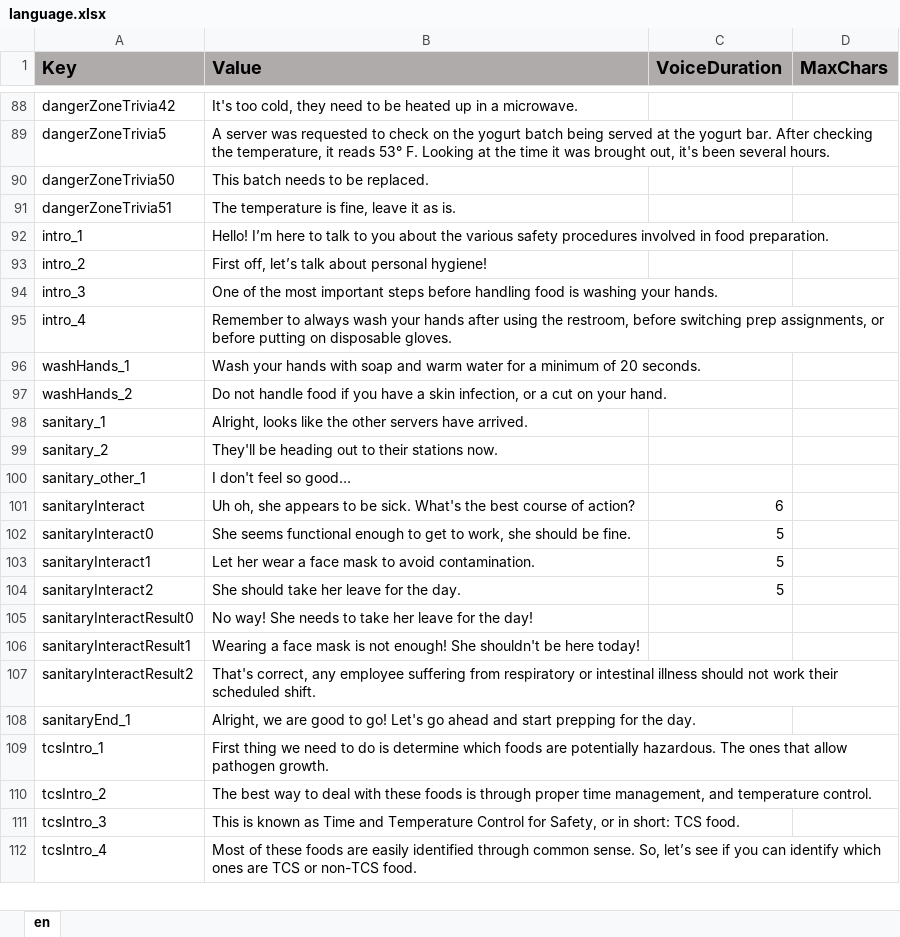
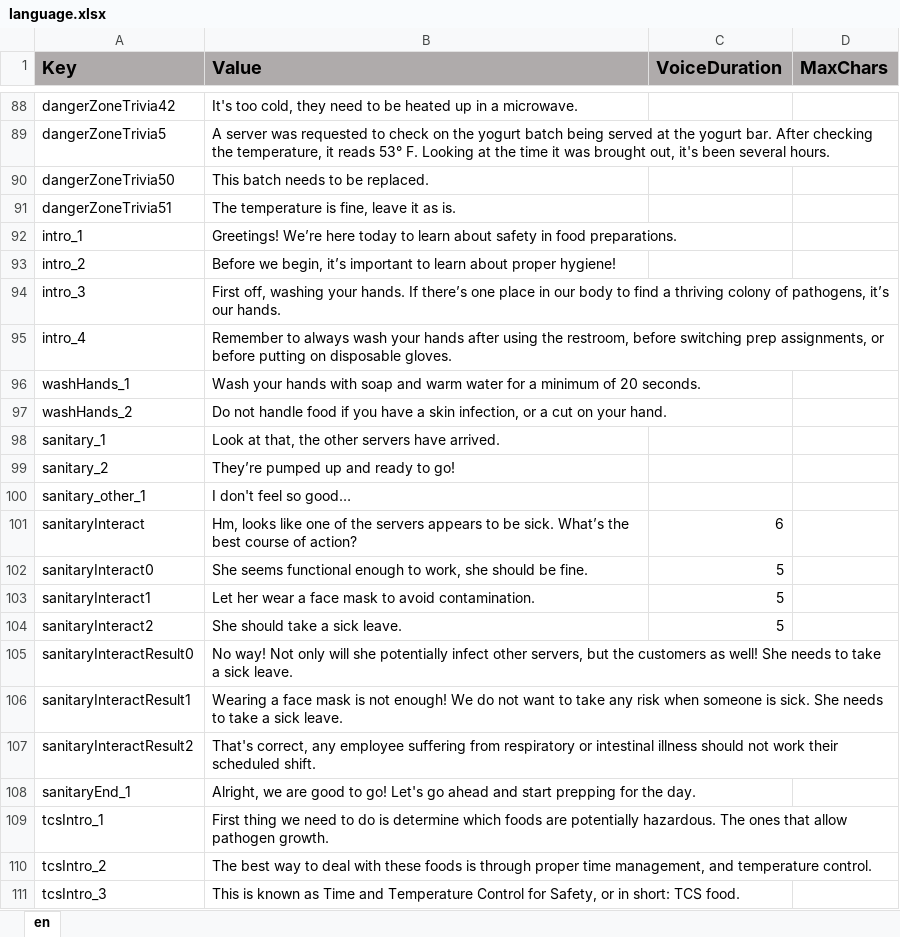
Before and after one commit to ddionisio/LL_FPH, an Excel workbook: Language/language.xlsx, sheet en, drawn as a sheet; only a part is shown, gaps mark what is left out; the shorter side is filled out with more unchanged rows; values as stored, in another font and other column widths than the file's, no borders; the diff names each change by its address in the sheet, - before the commit and + after, or states it on an @@ line.

```diff
--- a/Language/language.xlsx (sheet en)
+++ b/Language/language.xlsx (sheet en)
-B92 (Value): Hello! I’m here to talk to you about the various safety procedures involved in food preparation.
+B92 (Value): Greetings! We’re here today to learn about safety in food preparations.
-B93 (Value): First off, let’s talk about personal hygiene!
+B93 (Value): Before we begin, it’s important to learn about proper hygiene!
-B94 (Value): One of the most important steps before handling food is washing your hands.
+B94 (Value): First off, washing your hands. If there’s one place in our body to find a thriving colony of pathogens, it’s our hands.
-B98 (Value): Alright, looks like the other…
+B98 (Value): Look at that, the other…
-B99 (Value): They'll be heading out to their stations now.
+B99 (Value): They’re pumped up and ready to go!
-B101 (Value): Uh oh, she appears to be sick. What's the best…
+B101 (Value): Hm, looks like one of the servers appears to be sick. What’s the best…
-B102 (Value): …enough to get to work, she…
+B102 (Value): …enough to work, she…
-B104 (Value): She should take her leave for the day.
+B104 (Value): She should take a sick leave.
-B105 (Value): No way! She needs to take her leave for the day!
+B105 (Value): No way! Not only will she potentially infect other servers, but the customers as well! She needs to take a sick leave.
-B106 (Value): …not enough! She shouldn't be here today!
+B106 (Value): …not enough! We do not want to take any risk when someone is sick. She needs to take a sick leave.
```
Also changed, not shown: 20 other files.
